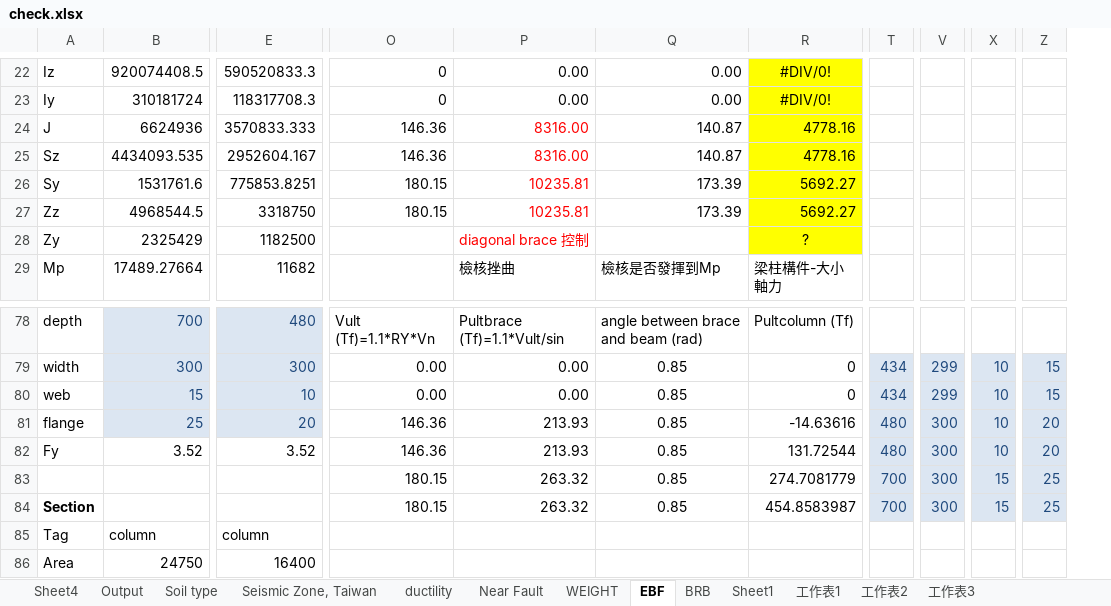
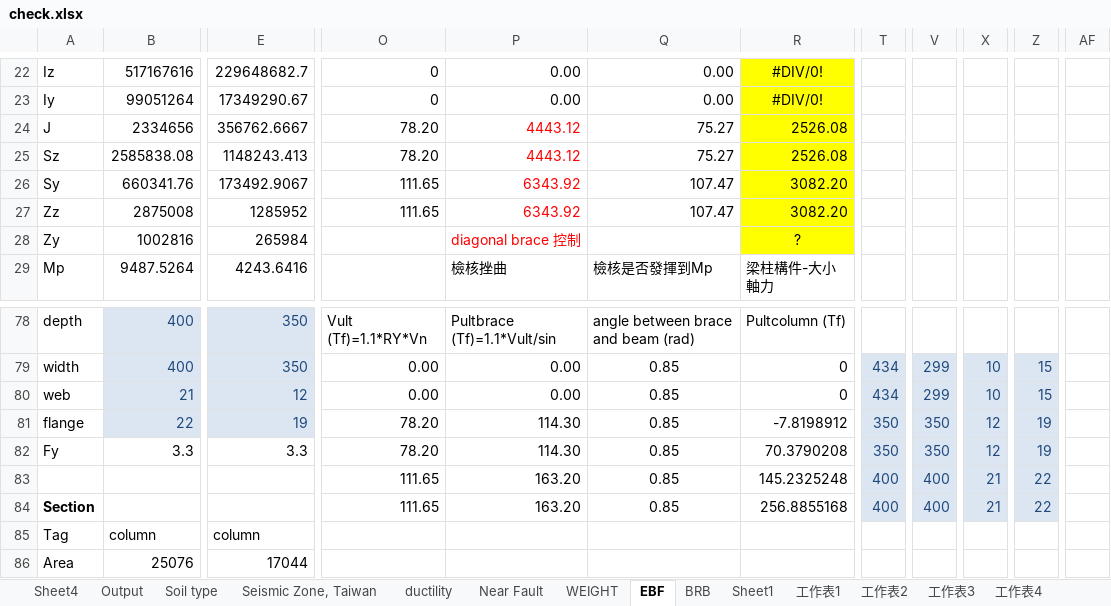
Before and after one commit to skyran1278/matlab, an Excel workbook: 10-st/DP2/check.xlsx, sheet EBF, drawn as a sheet; only a part is shown, gaps mark what is left out; values as stored, in another font and other column widths than the file's, no borders; removed rows and columns are numbered as before the commit, all else as after; rows hold the shown columns only; the diff covers the shown part only; the diff names each change by its address in the sheet, - before the commit and + after, or states it on an @@ line.

```diff
--- a/10-st/DP2/check.xlsx (sheet EBF)
+++ b/10-st/DP2/check.xlsx (sheet EBF)
+sheet tab: 工作表4
-column B, rows 22-29: 920074408.5 | 310181724 | 6624936 | 4434093.535 | 1531761.6 | 4968544.5 | 2325429 | 17489.27664; rows 78-82: 700 | 300 | 15 | 25 | 3.52; rows 85-86: column | 24750
+column B, rows 22-29: 517167616 | 99051264 | 2334656 | 2585838.08 | 660341.76 | 2875008 | 1002816 | 9487.5264; rows 78-82: 400 | 400 | 21 | 22 | 3.3; rows 85-86: column | 25076
-column E, rows 22-29: 590520833.3 | 118317708.3 | 3570833.333 | 2952604.167 | 775853.8251 | 3318750 | 1182500 | 11682; rows 78-82: 480 | 300 | 10 | 20 | 3.52; rows 85-86: column | 16400
+column E, rows 22-29: 229648682.7 | 17349290.67 | 356762.6667 | 1148243.413 | 173492.9067 | 1285952 | 265984 | 4243.6416; rows 78-82: 350 | 350 | 12 | 19 | 3.3; rows 85-86: column | 17044
+column AF, empty
-O24:O25: 146.36
+O24:O25: 78.20
-P24:P25: 8316.00
+P24:P25: 4443.12
-Q24:Q25: 140.87
+Q24:Q25: 75.27
-R24:R25: 4778.16
+R24:R25: 2526.08
-O26:O27: 180.15
+O26:O27: 111.65
-P26:P27: 10235.81
+P26:P27: 6343.92
-Q26:Q27: 173.39
+Q26:Q27: 107.47
-R26:R27: 5692.27
+R26:R27: 3082.20
-O81:O82: 146.36
+O81:O82: 78.20
-P81:P82: 213.93
+P81:P82: 114.30
-R81: -14.63616
+R81: -7.8198912
-T81:T82: 480
+T81:T82: 350
-V81:V82: 300
+V81:V82: 350
-X81:X82: 10
+X81:X82: 12
-Z81:Z82: 20
+Z81:Z82: 19
-R82: 131.72544
+R82: 70.3790208
-row 83:  |  |  | 180.15 | 263.32 | 0.85 | 274.7081779 | 700 | 300 | 15 | 25
+row 83:  |  |  | 111.65 | 163.20 | 0.85 | 145.2325248 | 400 | 400 | 21 | 22
-O84: 180.15
+O84: 111.65
-P84: 263.32
+P84: 163.20
-R84: 454.8583987
+R84: 256.8855168
-T84: 700
+T84: 400
-V84: 300
+V84: 400
-X84: 15
+X84: 21
-Z84: 25
+Z84: 22
```
Also changed, not shown: 1 added row, 1 removed row, 1 added column and 120 edited cells elsewhere in this sheet, sheet BRB, sheet 工作表3, 20 other files.
